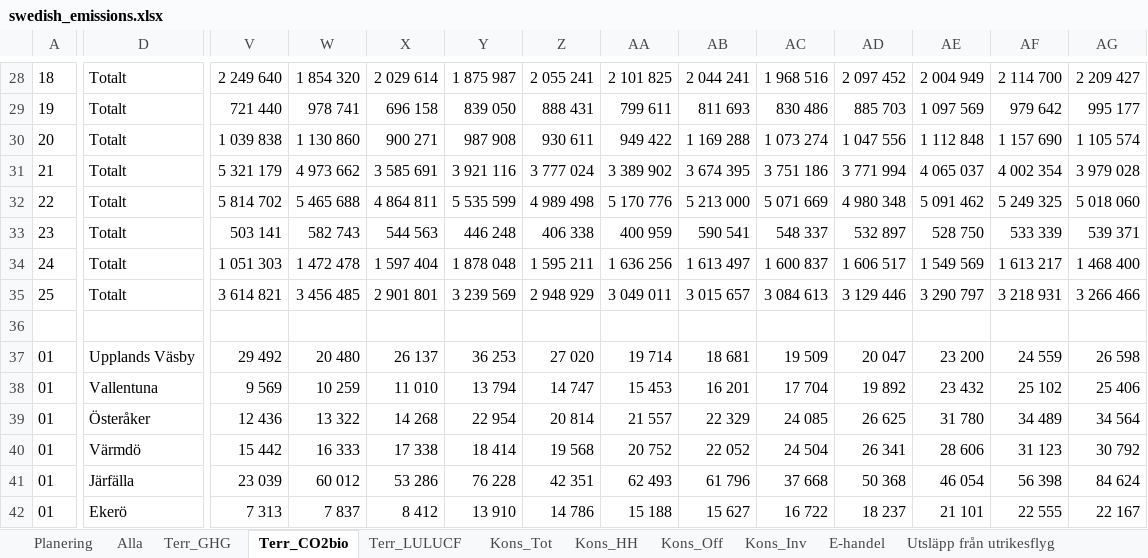
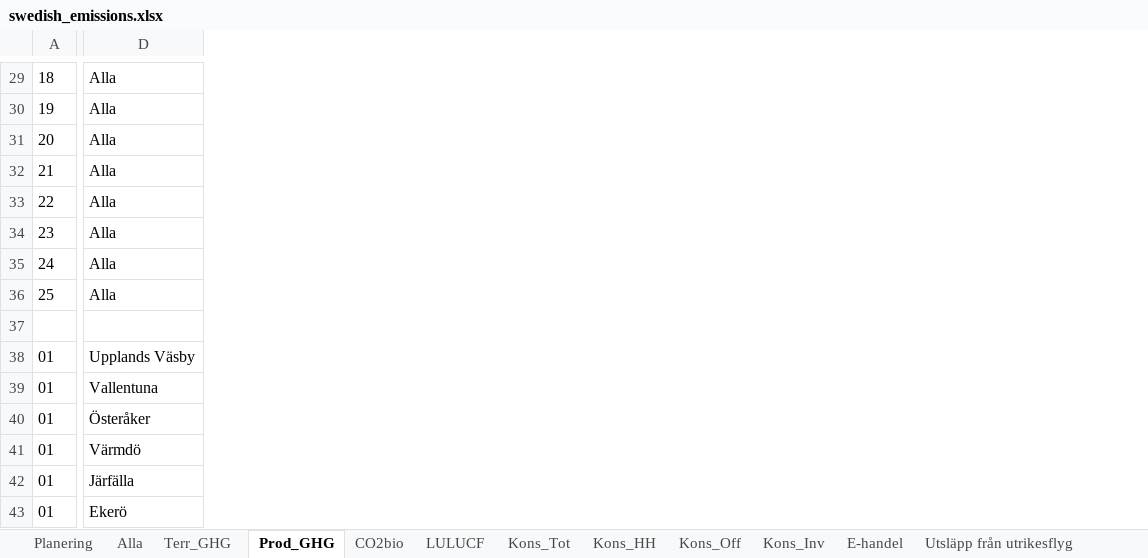
Before and after one commit to Klimatbyran/territorial-data-pipeline, an Excel workbook: kpis/emissions/sources/swedish_emissions.xlsx, sheet Prod_GHG, drawn as a sheet; only a part is shown, gaps mark what is left out; values as stored, in another font and other column widths than the file's, no borders; charts and pictures not drawn; removed rows and columns are numbered as before the commit, all else as after; the diff covers the shown part only; the diff names each change by its address in the sheet, - before the commit and + after, or states it on an @@ line.

```diff
--- a/kpis/emissions/sources/swedish_emissions.xlsx (sheet Prod_GHG)
+++ b/kpis/emissions/sources/swedish_emissions.xlsx (sheet Prod_GHG)
-sheet tab: Terr_CO2bio
+sheet tab: Prod_GHG
-sheet tab: Terr_LULUCF
+sheet tab: CO2bio
+sheet tab: LULUCF
-column V, rows 28-42: 2 249 640 | 721 440 | 1 039 838 | 5 321 179 | 5 814 702 | 503 141 | 1 051 303 | 3 614 821 |  | 29 492 | 9 569 | 12 436 | 15 442 | 23 039 | 7 313
-column W, rows 28-42: 1 854 320 | 978 741 | 1 130 860 | 4 973 662 | 5 465 688 | 582 743 | 1 472 478 | 3 456 485 |  | 20 480 | 10 259 | 13 322 | 16 333 | 60 012 | 7 837
-column X, rows 28-42: 2 029 614 | 696 158 | 900 271 | 3 585 691 | 4 864 811 | 544 563 | 1 597 404 | 2 901 801 |  | 26 137 | 11 010 | 14 268 | 17 338 | 53 286 | 8 412
-column Y, rows 28-42: 1 875 987 | 839 050 | 987 908 | 3 921 116 | 5 535 599 | 446 248 | 1 878 048 | 3 239 569 |  | 36 253 | 13 794 | 22 954 | 18 414 | 76 228 | 13 910
-column Z, rows 28-42: 2 055 241 | 888 431 | 930 611 | 3 777 024 | 4 989 498 | 406 338 | 1 595 211 | 2 948 929 |  | 27 020 | 14 747 | 20 814 | 19 568 | 42 351 | 14 786
-column AA, rows 28-42: 2 101 825 | 799 611 | 949 422 | 3 389 902 | 5 170 776 | 400 959 | 1 636 256 | 3 049 011 |  | 19 714 | 15 453 | 21 557 | 20 752 | 62 493 | 15 188
-column AB, rows 28-42: 2 044 241 | 811 693 | 1 169 288 | 3 674 395 | 5 213 000 | 590 541 | 1 613 497 | 3 015 657 |  | 18 681 | 16 201 | 22 329 | 22 052 | 61 796 | 15 627
-column AC, rows 28-42: 1 968 516 | 830 486 | 1 073 274 | 3 751 186 | 5 071 669 | 548 337 | 1 600 837 | 3 084 613 |  | 19 509 | 17 704 | 24 085 | 24 504 | 37 668 | 16 722
-column AD, rows 28-42: 2 097 452 | 885 703 | 1 047 556 | 3 771 994 | 4 980 348 | 532 897 | 1 606 517 | 3 129 446 |  | 20 047 | 19 892 | 26 625 | 26 341 | 50 368 | 18 237
-column AE, rows 28-42: 2 004 949 | 1 097 569 | 1 112 848 | 4 065 037 | 5 091 462 | 528 750 | 1 549 569 | 3 290 797 |  | 23 200 | 23 432 | 31 780 | 28 606 | 46 054 | 21 101
-column AF, rows 28-42: 2 114 700 | 979 642 | 1 157 690 | 4 002 354 | 5 249 325 | 533 339 | 1 613 217 | 3 218 931 |  | 24 559 | 25 102 | 34 489 | 31 123 | 56 398 | 22 555
-column AG, rows 28-42: 2 209 427 | 995 177 | 1 105 574 | 3 979 028 | 5 018 060 | 539 371 | 1 468 400 | 3 266 466 |  | 26 598 | 25 406 | 34 564 | 30 792 | 84 624 | 22 167
-D29:D36: Totalt
+D29:D36: Alla
```
Also changed, not shown: 3 added rows, 2 removed rows, 19 added columns, 6 removed columns and 21 edited cells elsewhere in this sheet, sheet CO2bio, sheet Kons_HH, sheet Kons_Inv, sheet Kons_Off, sheet Kons_Tot, sheet Alla, 4 more sheets, charts or pictures, 6 other files.
